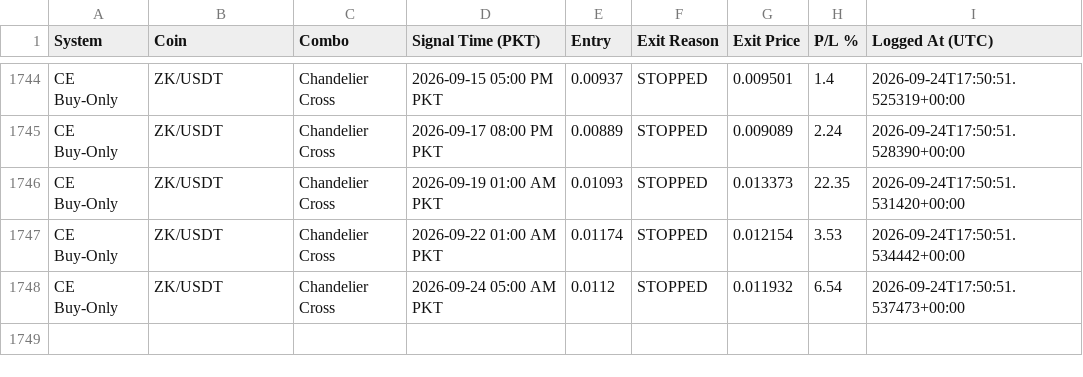
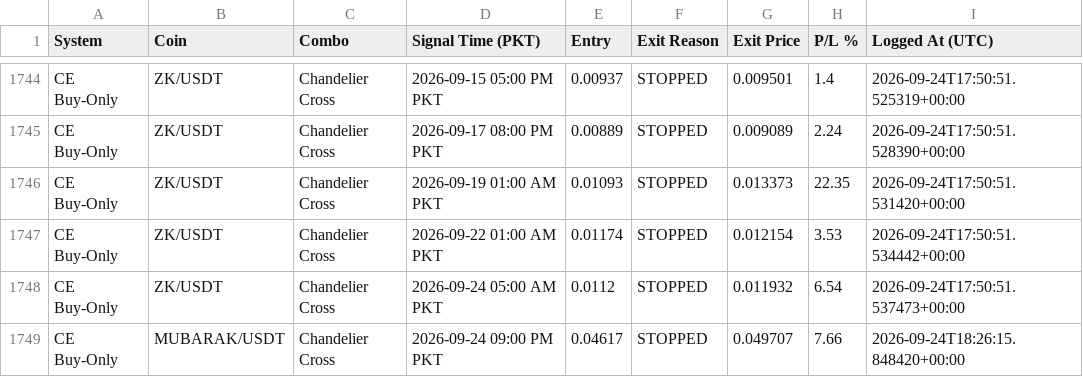
Before and after one commit to Asifali549/Asif-Ali, a CSV file: closed_trades_log.csv, drawn as a sheet; only a part is shown, gaps mark what is left out; the diff names each change by its address in the sheet, - before the commit and + after, or states it on an @@ line.

```diff
--- a/closed_trades_log.csv
+++ b/closed_trades_log.csv
+row 1749: CE Buy-Only | MUBARAK/USDT | Chandelier Cross | 2026-09-24 09:00 PM PKT | 0.04617 | STOPPED | 0.049707 | 7.66 | 2026-09-24T18:26:15.848420+00:00
```
Also changed, not shown: 2 other files.
